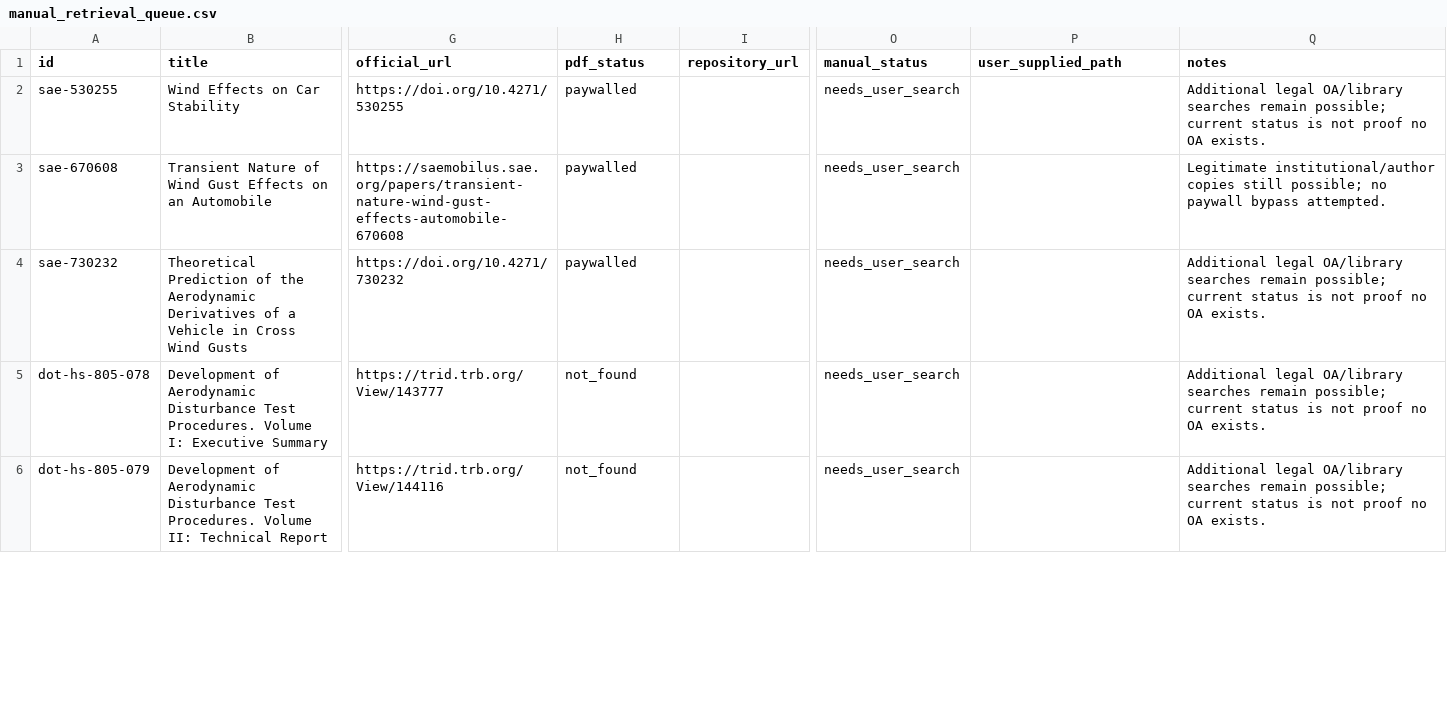
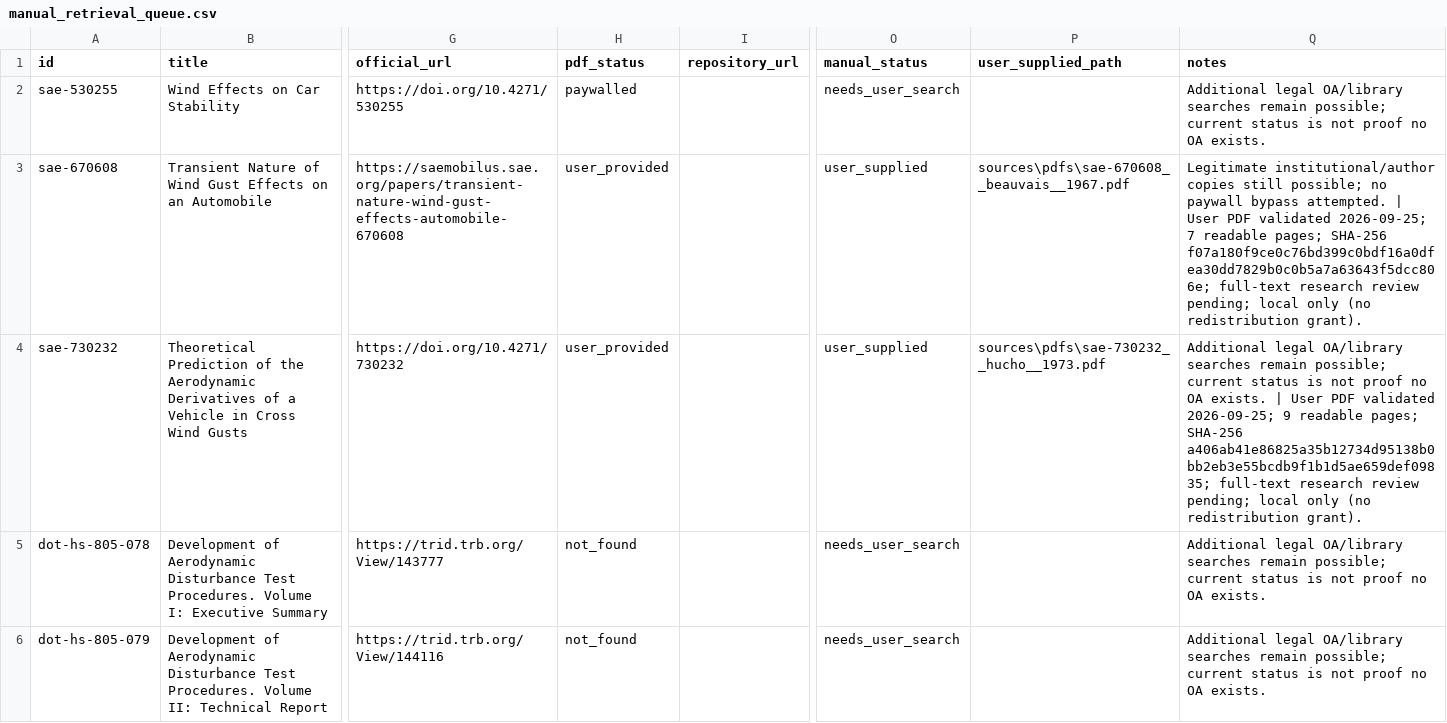
Before and after one commit to mao19990908/Crosswind, a CSV file: sources/manual_retrieval_queue.csv, drawn as a sheet; only a part is shown, gaps mark what is left out; the diff covers the shown part only; the diff names each change by its address in the sheet, - before the commit and + after, or states it on an @@ line.

Commit message:
Register 14 user-supplied crosswind PDFs locally and update retrieval state

```diff
--- a/sources/manual_retrieval_queue.csv
+++ b/sources/manual_retrieval_queue.csv
-H3:H4 (pdf_status): paywalled
+H3:H4 (pdf_status): user_provided
-O3:O4 (manual_status): needs_user_search
+O3:O4 (manual_status): user_supplied
-P3 (user_supplied_path): (empty)
+P3 (user_supplied_path): sources\pdfs\sae-670608__beauvais__1967.pdf
-Q3 (notes): …bypass attempted.
+Q3 (notes): …bypass attempted. | User PDF validated 2026-09-25; 7 readable pages; SHA-256 f07a180f9ce0c76bd399c0bdf16a0dfea30dd7829b0c0b5a7a63643f5dcc806e; full-text research review pending; local only (no redistribution grant).
-P4 (user_supplied_path): (empty)
+P4 (user_supplied_path): sources\pdfs\sae-730232__hucho__1973.pdf
-Q4 (notes): …OA exists.
+Q4 (notes): …OA exists. | User PDF validated 2026-09-25; 9 readable pages; SHA-256 a406ab41e86825a35b12734d95138b0bb2eb3e55bcdb9f1b1d5ae659def09835; full-text research review pending; local only (no redistribution grant).
```
Also changed, not shown: 48 edited cells elsewhere in this file, learning/graph/edges.csv, learning/nodes/evidence.csv, 39 other files.
